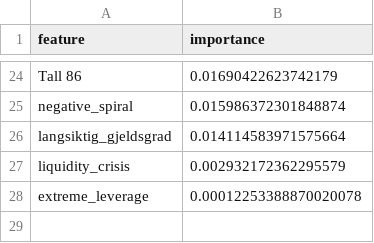
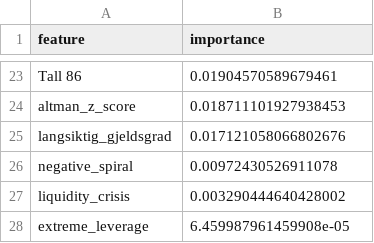
Before and after one commit to magnu1102/INF4090, a CSV file: predictions/Supervised_Economic_Analysis/Sector_C_Manufacturing/feature_importance.csv, drawn as a sheet; only a part is shown, gaps mark what is left out; removed rows and columns are numbered as before the commit, all else as after; the diff covers the shown part only; the diff names each change by its address in the sheet, - before the commit and + after, or states it on an @@ line.

```diff
--- a/predictions/Supervised_Economic_Analysis/Sector_C_Manufacturing/feature_importance.csv
+++ b/predictions/Supervised_Economic_Analysis/Sector_C_Manufacturing/feature_importance.csv
-B23 (importance): 0.01690422623742179
+B23 (importance): 0.01904570589679461
-row 25: negative_spiral | 0.015986372301848874
+row 24: altman_z_score | 0.018711101927938453
-B25 (importance): 0.014114583971575664
+B25 (importance): 0.017121058066802676
+row 26: negative_spiral | 0.00972430526911078
-B27 (importance): 0.002932172362295579
+B27 (importance): 0.003290444640428002
-B28 (importance): 0.00012253388870020078
+B28 (importance): 6.459987961459908e-05
```
Also changed, not shown: 10 added rows, 11 removed rows and 11 edited cells elsewhere in this file, predictions/Supervised_Economic_Analysis/Sector_C_Manufacturing/regime_analysis.csv, predictions/Supervised_Economic_Analysis/Sector_C_Manufacturing/risk_tier_analysis.csv, 14 other files.
